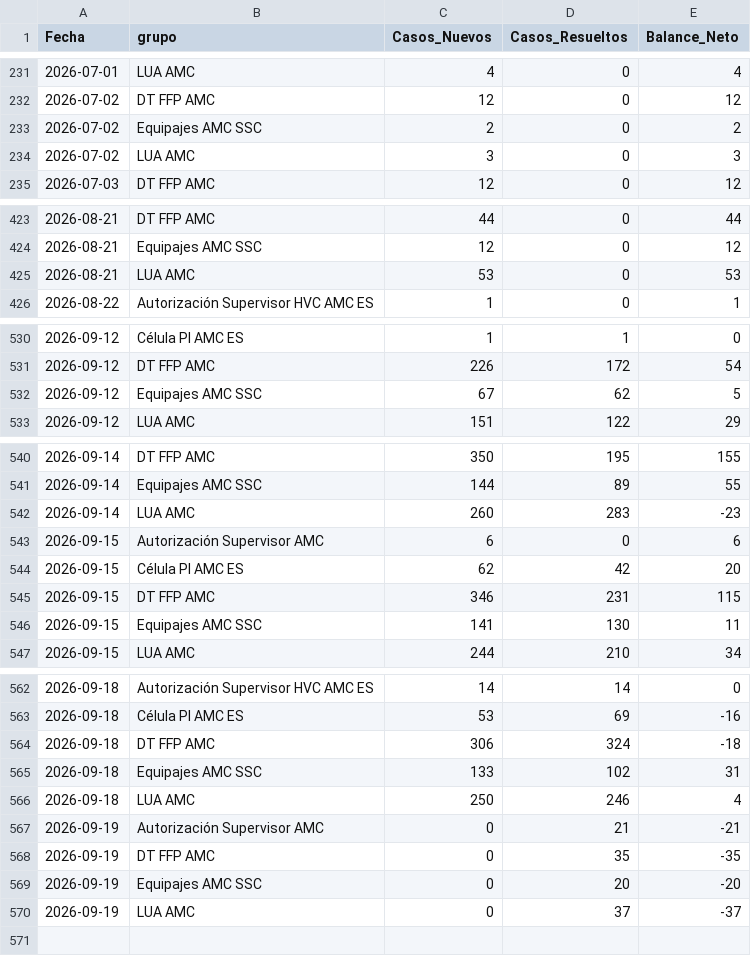
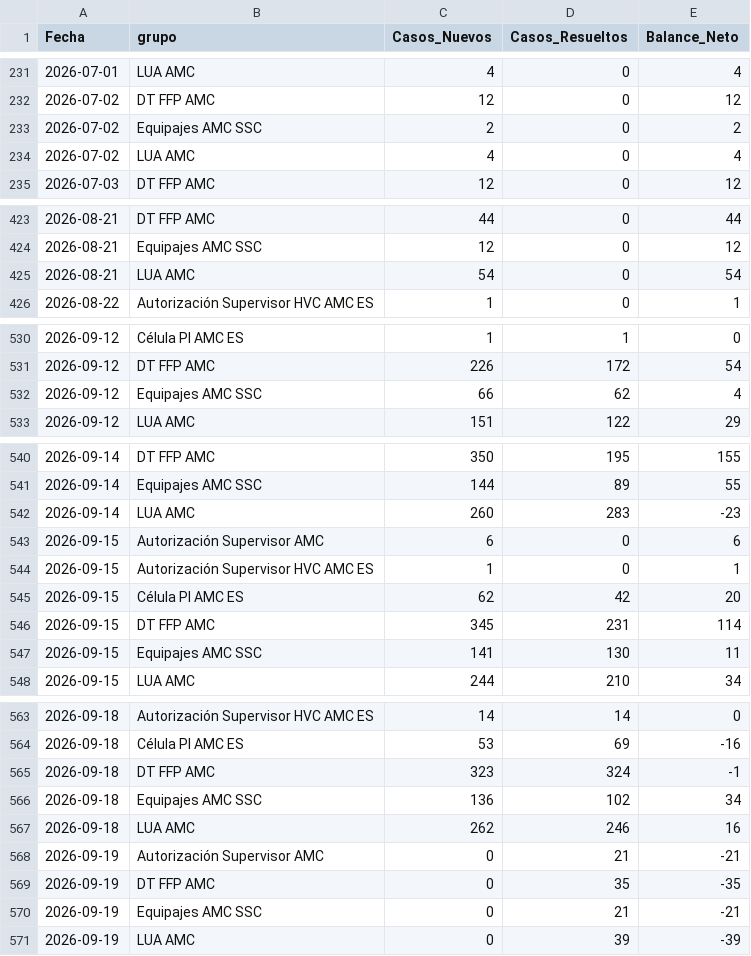
Before and after one commit to carlosmurilloealmacontact/presencia-genesys, a CSV file: data/zendesk/demanda_diaria_colas.csv, drawn as a sheet; only a part is shown, gaps mark what is left out.

```diff
--- a/data/zendesk/demanda_diaria_colas.csv
+++ b/data/zendesk/demanda_diaria_colas.csv
@@ -233,3 +233,3 @@
 2026-07-02,Equipajes AMC SSC,2,0,2
-2026-07-02,LUA AMC,3,0,3
+2026-07-02,LUA AMC,4,0,4
 2026-07-03,DT FFP AMC,12,0,12
@@ -424,3 +424,3 @@
 2026-08-21,Equipajes AMC SSC,12,0,12
-2026-08-21,LUA AMC,53,0,53
+2026-08-21,LUA AMC,54,0,54
 2026-08-22,Autorización Supervisor HVC AMC ES,1,0,1
@@ -531,3 +531,3 @@
 2026-09-12,DT FFP AMC,226,172,54
-2026-09-12,Equipajes AMC SSC,67,62,5
+2026-09-12,Equipajes AMC SSC,66,62,4
 2026-09-12,LUA AMC,151,122,29
@@ -543,4 +543,5 @@
 2026-09-15,Autorización Supervisor AMC,6,0,6
+2026-09-15,Autorización Supervisor HVC AMC ES,1,0,1
 2026-09-15,Célula PI AMC ES,62,42,20
-2026-09-15,DT FFP AMC,346,231,115
+2026-09-15,DT FFP AMC,345,231,114
 2026-09-15,Equipajes AMC SSC,141,130,11
@@ -563,8 +564,8 @@
 2026-09-18,Célula PI AMC ES,53,69,-16
-2026-09-18,DT FFP AMC,306,324,-18
-2026-09-18,Equipajes AMC SSC,133,102,31
-2026-09-18,LUA AMC,250,246,4
+2026-09-18,DT FFP AMC,323,324,-1
+2026-09-18,Equipajes AMC SSC,136,102,34
+2026-09-18,LUA AMC,262,246,16
 2026-09-19,Autorización Supervisor AMC,0,21,-21
 2026-09-19,DT FFP AMC,0,35,-35
-2026-09-19,Equipajes AMC SSC,0,20,-20
-2026-09-19,LUA AMC,0,37,-37
+2026-09-19,Equipajes AMC SSC,0,21,-21
+2026-09-19,LUA AMC,0,39,-39
```
Also changed, not shown: data/zendesk/productividad_hoy_en_vivo.csv, 4 other files.
